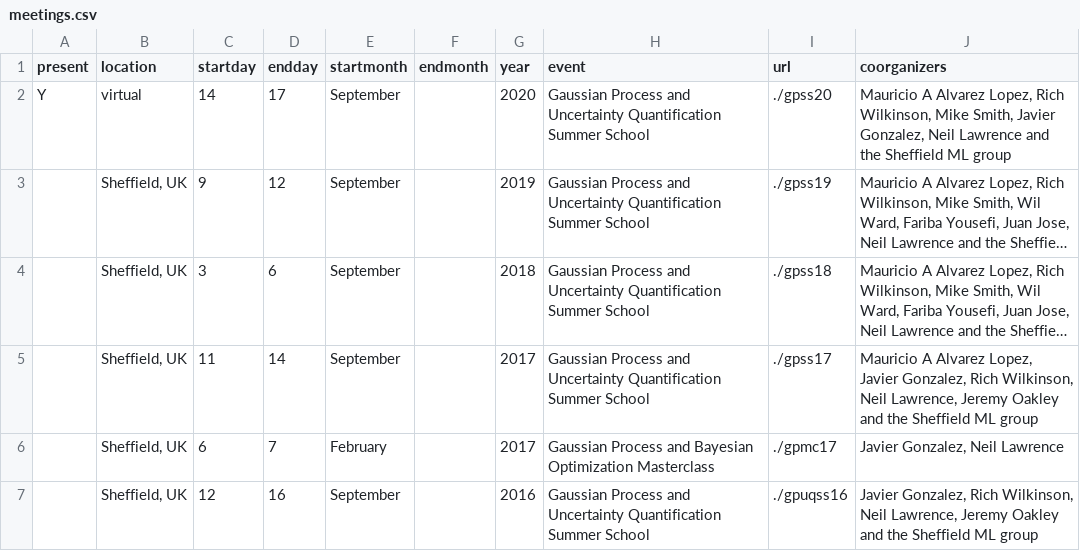
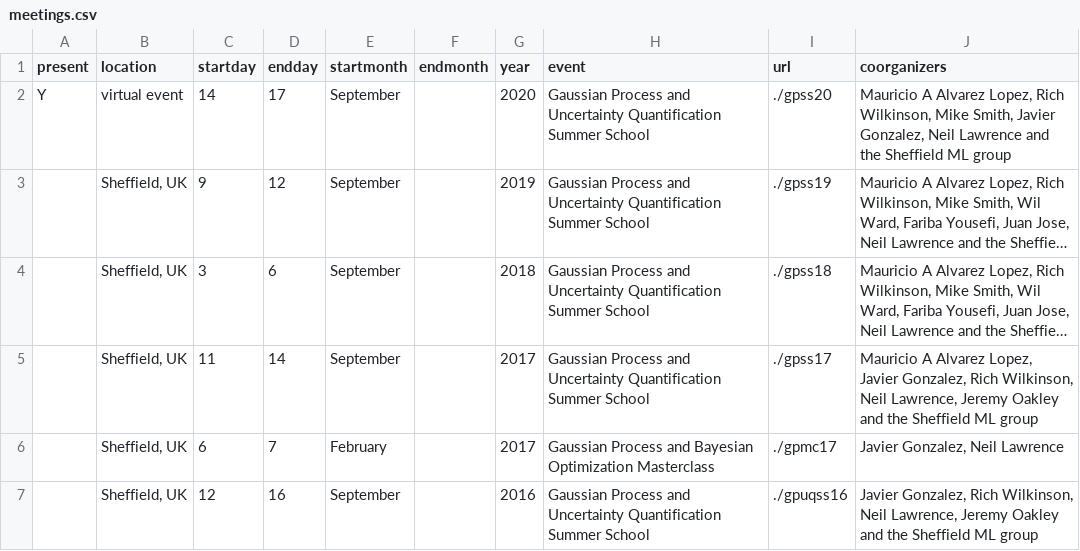
Before and after one commit to gpschool/gpschool.github.io, a CSV file: _data/meetings.csv, drawn as a sheet; only a part is shown; long unchanged cells end in …; the diff names each change by its address in the sheet, - before the commit and + after, or states it on an @@ line.

```diff
--- a/_data/meetings.csv
+++ b/_data/meetings.csv
-B2 (location): virtual
+B2 (location): virtual event
```
Also changed, not shown: 1 other file.
